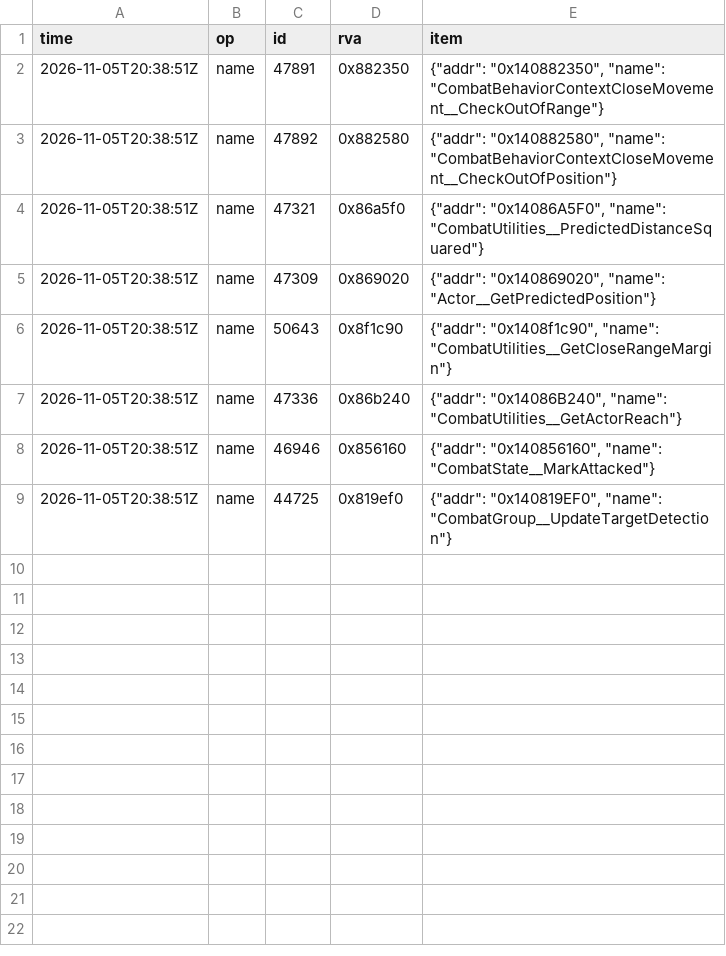
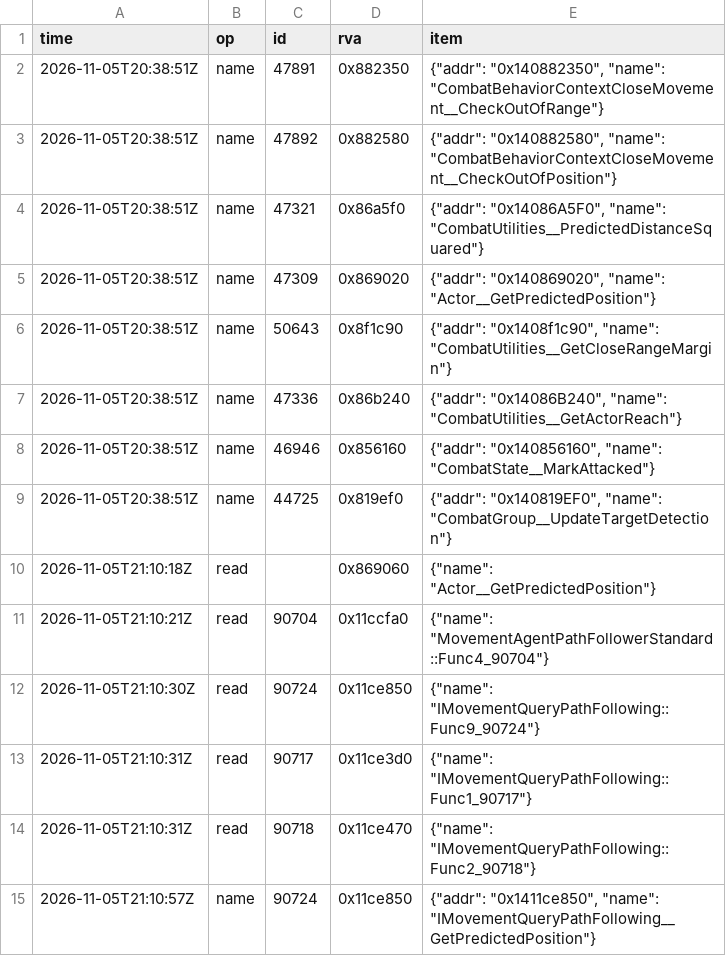
Before and after one commit to blockheads/SkyrimCoop, a TSV file: docs/re/journal/1.7.104/agent-host-dead-npcs.tsv, drawn as a sheet; the diff names each change by its address in the sheet, - before the commit and + after, or states it on an @@ line.

```diff
--- a/docs/re/journal/1.7.104/agent-host-dead-npcs.tsv
+++ b/docs/re/journal/1.7.104/agent-host-dead-npcs.tsv
+row 10: 2026-11-05T21:10:18Z | read |  | 0x869060 | {"name": "Actor__GetPredictedPosition"}
+row 11: 2026-11-05T21:10:21Z | read | 90704 | 0x11ccfa0 | {"name": "MovementAgentPathFollowerStandard::Func4_90704"}
+row 12: 2026-11-05T21:10:30Z | read | 90724 | 0x11ce850 | {"name": "IMovementQueryPathFollowing::Func9_90724"}
+row 13: 2026-11-05T21:10:31Z | read | 90717 | 0x11ce3d0 | {"name": "IMovementQueryPathFollowing::Func1_90717"}
+row 14: 2026-11-05T21:10:31Z | read | 90718 | 0x11ce470 | {"name": "IMovementQueryPathFollowing::Func2_90718"}
+row 15: 2026-11-05T21:10:57Z | name | 90724 | 0x11ce850 | {"addr": "0x1411ce850", "name": "IMovementQueryPathFollowing__GetPredictedPosition"}
```
Also changed, not shown: 9 other files.
